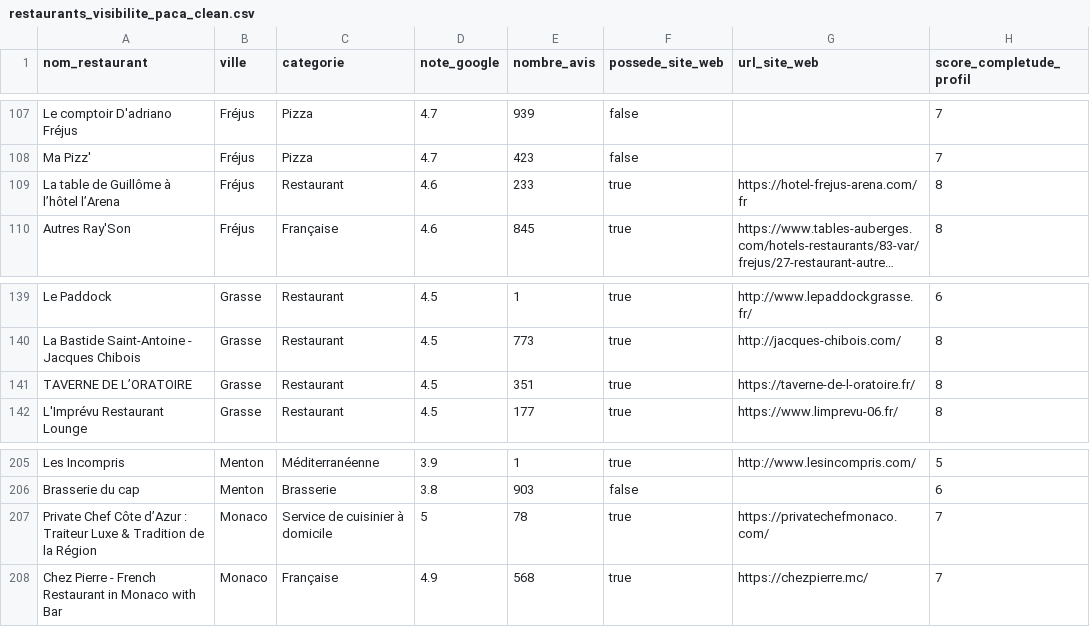
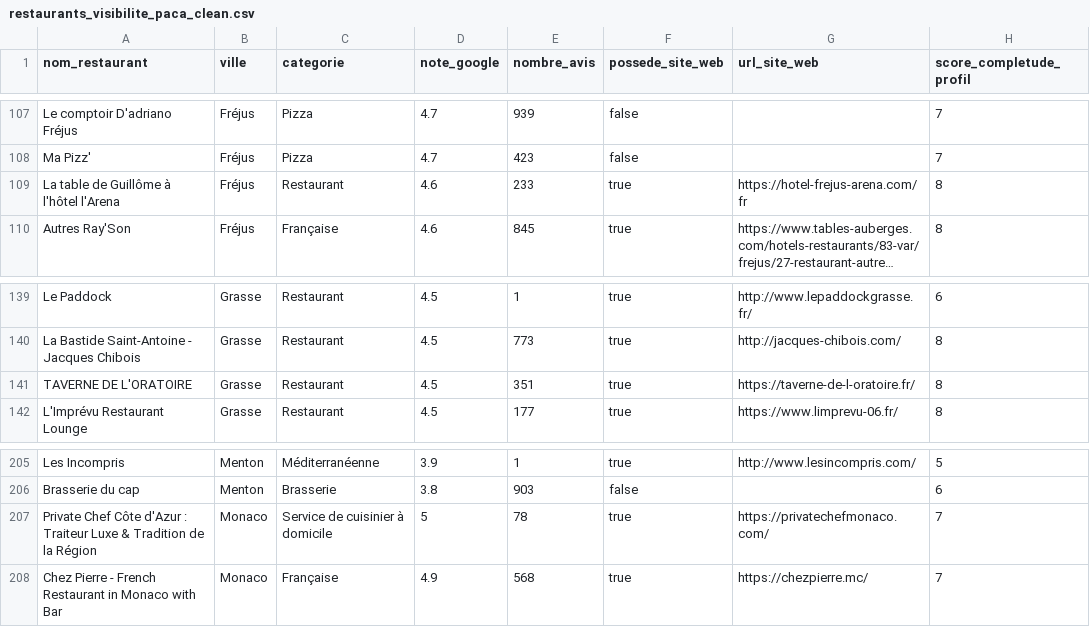
Before and after one commit to indhackk/indhack.Com, a CSV file: public/data/restaurants_visibilite_paca_clean.csv, drawn as a sheet; only a part is shown, gaps mark what is left out; long unchanged cells end in …; the diff covers the shown part only; the diff names each change by its address in the sheet, - before the commit and + after, or states it on an @@ line.

```diff
--- a/public/data/restaurants_visibilite_paca_clean.csv
+++ b/public/data/restaurants_visibilite_paca_clean.csv
-A109 (nom_restaurant): La table de Guillôme à l’hôtel l’Arena
+A109 (nom_restaurant): La table de Guillôme à l'hôtel l'Arena
-A141 (nom_restaurant): TAVERNE DE L’ORATOIRE
+A141 (nom_restaurant): TAVERNE DE L'ORATOIRE
-A207 (nom_restaurant): …Chef Côte d’Azur : Traiteur…
+A207 (nom_restaurant): …Chef Côte d'Azur : Traiteur…
```
Also changed, not shown: 7 edited cells elsewhere in this file, 1 other file.
